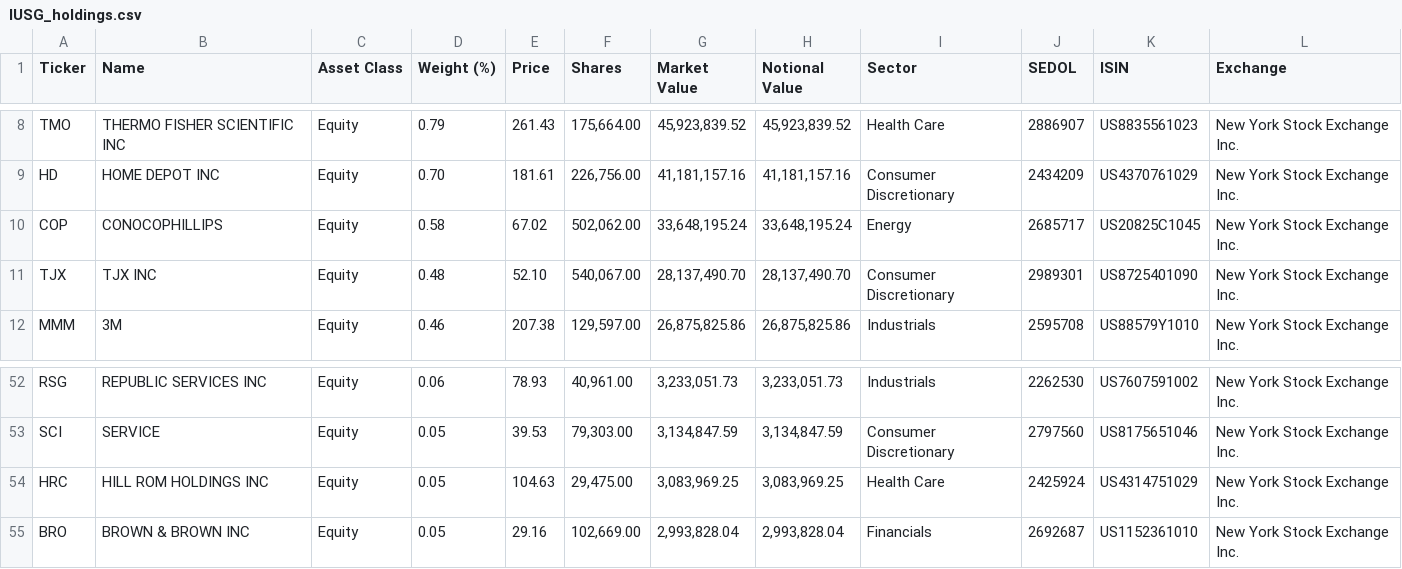
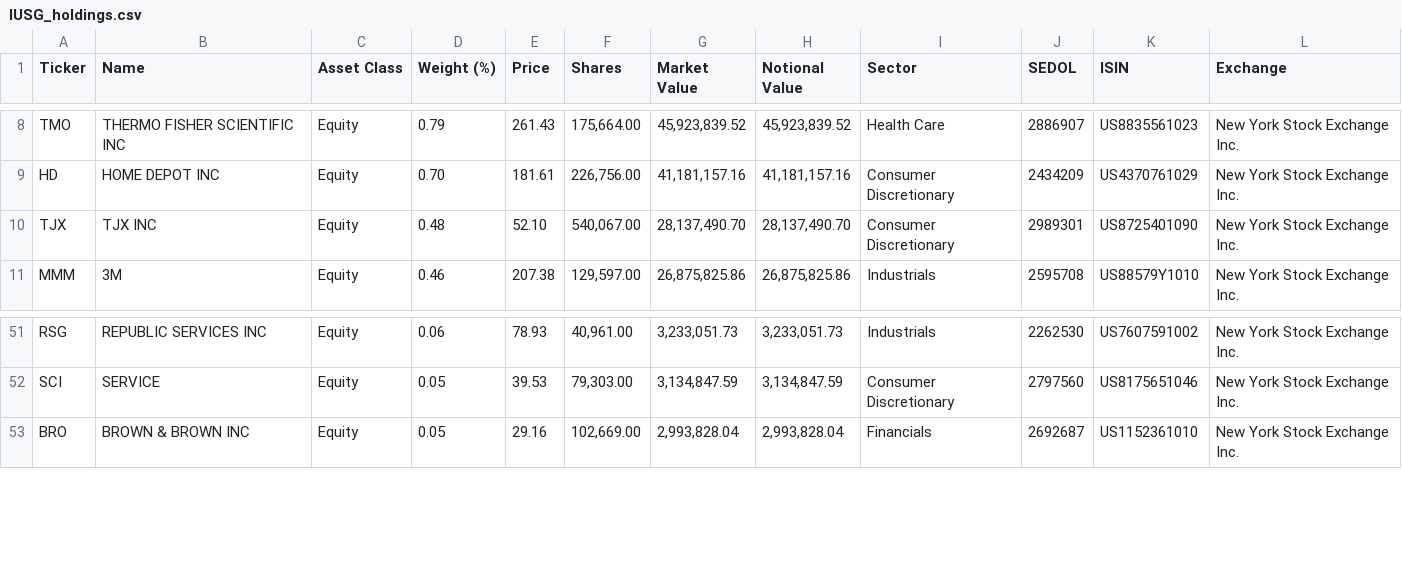
Before and after one commit to zhangweidai/setup, a CSV file: python/zen_dump/holdings/IUSG_holdings.csv, drawn as a sheet; only a part is shown, gaps mark what is left out.

```diff
--- a/python/zen_dump/holdings/IUSG_holdings.csv
+++ b/python/zen_dump/holdings/IUSG_holdings.csv
@@ -9,3 +9,2 @@ Ticker,Name,Asset Class,Weight (%),Price,Shares,Market Value,Notional Value,Sect
 "HD","HOME DEPOT INC","Equity","0.70","181.61","226,756.00","41,181,157.16","41,181,157.16","Consumer Discretionary","2434209","US4370761029","New York Stock Exchange Inc."
-"COP","CONOCOPHILLIPS","Equity","0.58","67.02","502,062.00","33,648,195.24","33,648,195.24","Energy","2685717","US20825C1045","New York Stock Exchange Inc."
 "TJX","TJX INC","Equity","0.48","52.10","540,067.00","28,137,490.70","28,137,490.70","Consumer Discretionary","2989301","US8725401090","New York Stock Exchange Inc."
@@ -53,3 +52,2 @@ Ticker,Name,Asset Class,Weight (%),Price,Shares,Market Value,Notional Value,Sect
 "SCI","SERVICE","Equity","0.05","39.53","79,303.00","3,134,847.59","3,134,847.59","Consumer Discretionary","2797560","US8175651046","New York Stock Exchange Inc."
-"HRC","HILL ROM HOLDINGS INC","Equity","0.05","104.63","29,475.00","3,083,969.25","3,083,969.25","Health Care","2425924","US4314751029","New York Stock Exchange Inc."
 "BRO","BROWN & BROWN INC","Equity","0.05","29.16","102,669.00","2,993,828.04","2,993,828.04","Financials","2692687","US1152361010","New York Stock Exchange Inc."
```
Also changed, not shown: python/zen_dump/holdings/ITOT_holdings.csv, python/zen_dump/holdings/IVV_holdings.csv, 9 other files.
